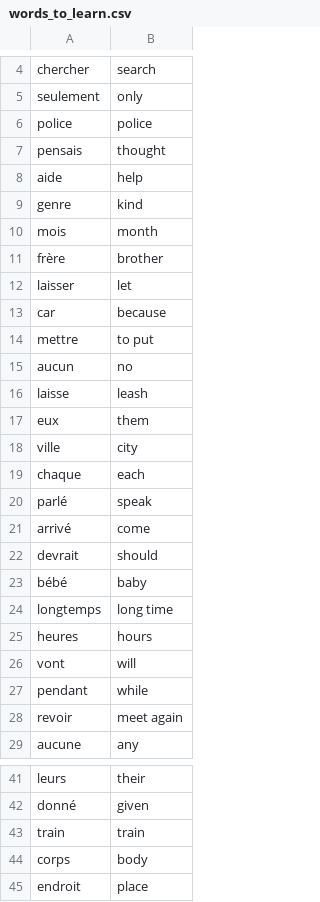
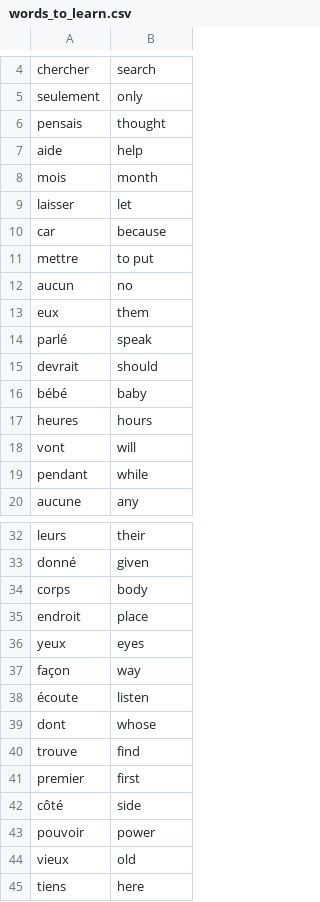
Before and after one commit to LabyKreative/laby_f_translate, a CSV file: data/words_to_learn.csv, drawn as a sheet; only a part is shown, gaps mark what is left out; the shorter side is filled out with more unchanged rows; the diff covers the shown part only.

```diff
--- a/data/words_to_learn.csv
+++ b/data/words_to_learn.csv
@@ -5,8 +5,5 @@ chercher,search
 seulement,only
-police,police
 pensais,thought
 aide,help
-genre,kind
 mois,month
-frère,brother
 laisser,let
@@ -15,11 +12,6 @@ mettre,to put
 aucun,no
-laisse,leash
 eux,them
-ville,city
-chaque,each
 parlé,speak
-arrivé,come
 devrait,should
 bébé,baby
-longtemps,long time
 heures,hours
@@ -27,3 +19,2 @@ vont,will
 pendant,while
-revoir,meet again
 aucune,any
@@ -42,3 +33,2 @@ leurs,their
 donné,given
-train,train
 corps,body
```
Also changed, not shown: 13 removed rows elsewhere in this file, 1 other file.
